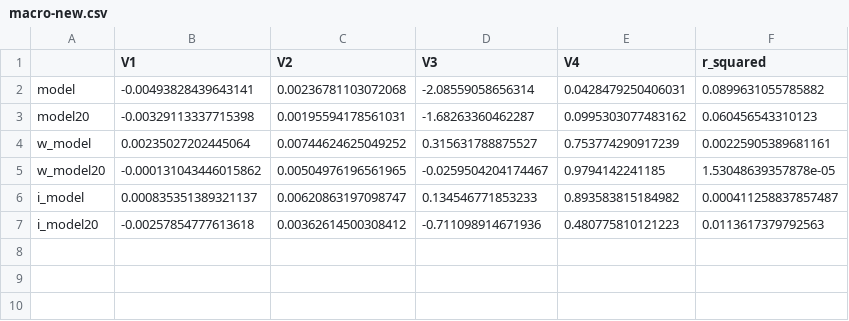
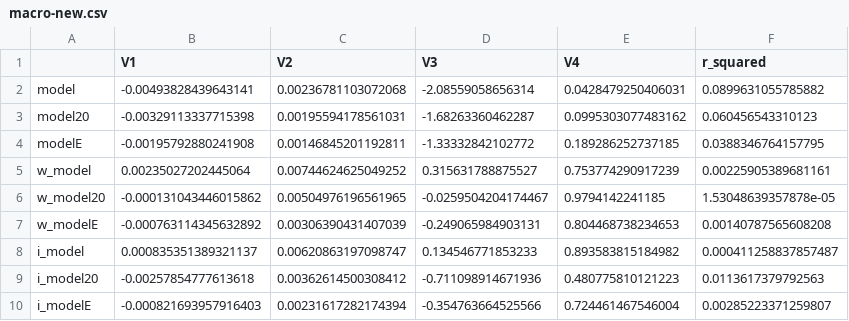
Before and after one commit to maiktreya/petit-rentier-HFCS, a CSV file: prod/macro_models/out/macro-new.csv, drawn as a sheet.

```diff
--- a/prod/macro_models/out/macro-new.csv
+++ b/prod/macro_models/out/macro-new.csv
@@ -3,5 +3,8 @@ model,-0.00493828439643141,0.00236781103072068,-2.08559058656314,0.0428479250406
 model20,-0.00329113337715398,0.00195594178561031,-1.68263360462287,0.0995303077483162,0.060456543310123
+modelE,-0.00195792880241908,0.00146845201192811,-1.33332842102772,0.189286252737185,0.0388346764157795
 w_model,0.00235027202445064,0.00744624625049252,0.315631788875527,0.753774290917239,0.00225905389681161
 w_model20,-0.000131043446015862,0.00504976196561965,-0.0259504204174467,0.9794142241185,1.53048639357878e-05
+w_modelE,-0.000763114345632892,0.00306390431407039,-0.249065984903131,0.804468738234653,0.00140787565608208
 i_model,0.000835351389321137,0.00620863197098747,0.134546771853233,0.893583815184982,0.000411258837857487
 i_model20,-0.00257854777613618,0.00362614500308412,-0.711098914671936,0.480775810121223,0.0113617379792563
+i_modelE,-0.000821693957916403,0.00231617282174394,-0.354763664525566,0.724461467546004,0.00285223371259807
```
Also changed, not shown: 14 other files.
